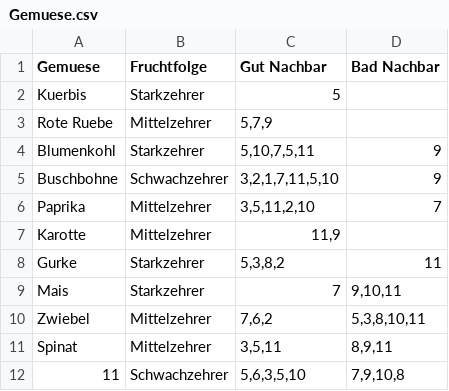
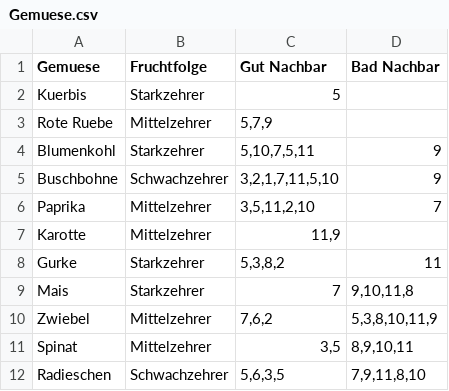
Before and after one commit to lucaskronlachner/FarmFillv1, a CSV file: data/Gemuese.csv, drawn as a sheet.

```diff
--- a/data/Gemuese.csv
+++ b/data/Gemuese.csv
@@ -8,5 +8,5 @@ Karotte;Mittelzehrer;11,9;
 Gurke;Starkzehrer;5,3,8,2;11
-Mais;Starkzehrer;7;9,10,11
-Zwiebel;Mittelzehrer;7,6,2;5,3,8,10,11
-Spinat;Mittelzehrer;3,5,11;8,9,11
-11;Schwachzehrer;5,6,3,5,10;7,9,10,8
+Mais;Starkzehrer;7;9,10,11,8
+Zwiebel;Mittelzehrer;7,6,2;5,3,8,10,11,9
+Spinat;Mittelzehrer;3,5;8,9,10,11
+Radieschen;Schwachzehrer;5,6,3,5;7,9,11,8,10
```
Also changed, not shown: 1 other file.
